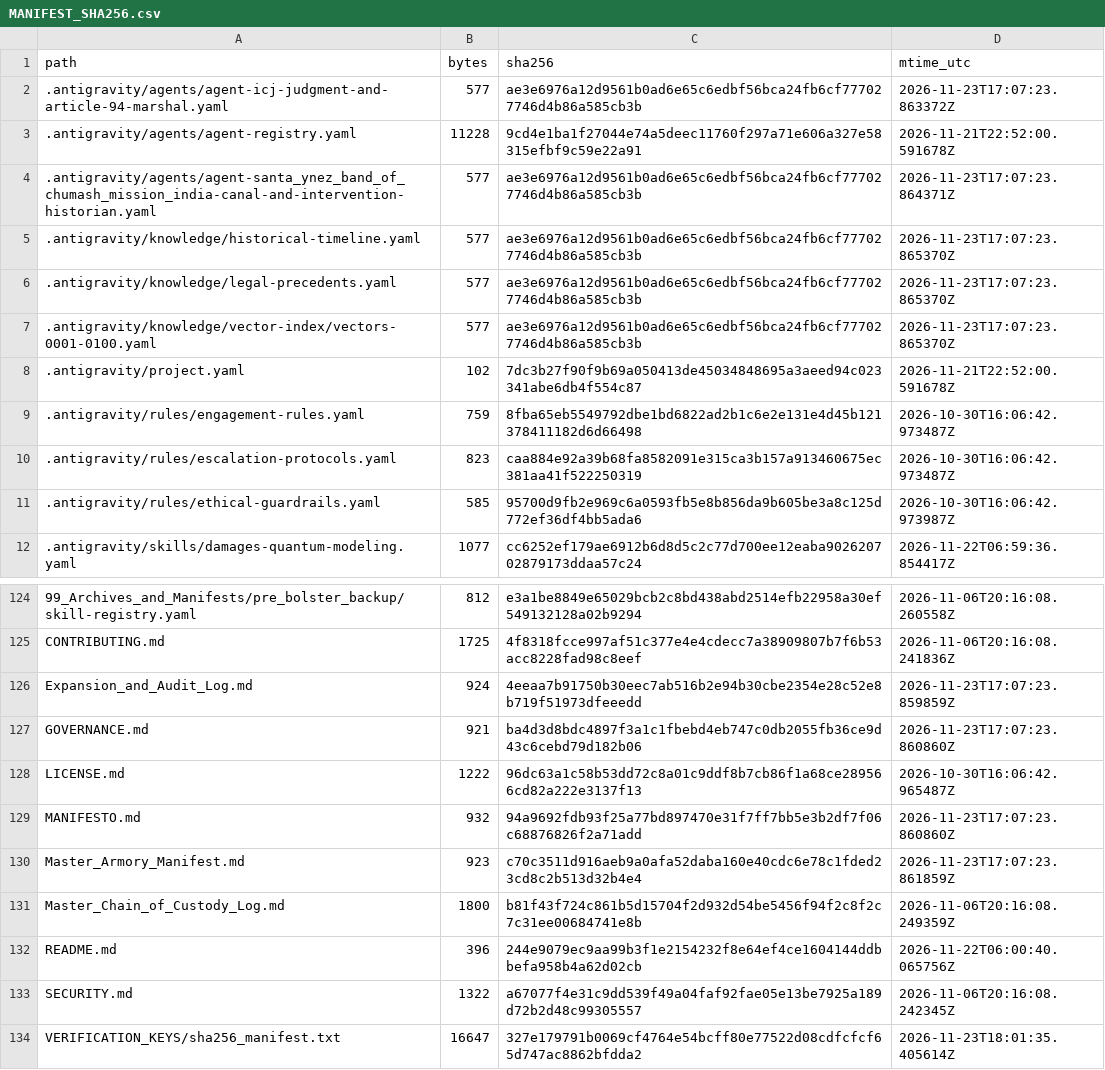
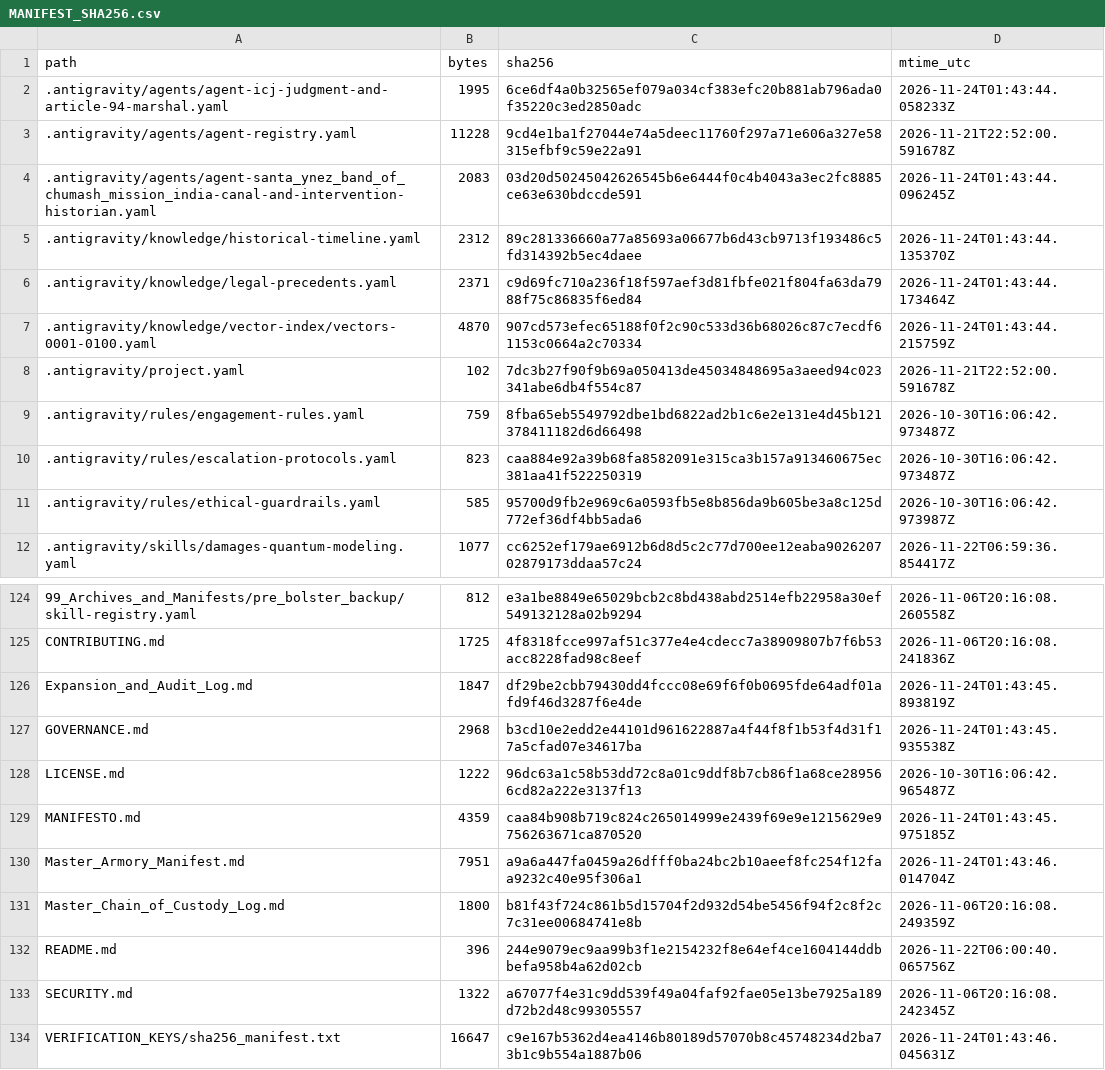
Before and after one commit to GlobalRestitutionAlliance/turtle-island-us-ca-santa-ynez-band-of-chumash-mission-india-master-litigation, a CSV file: 99_Archives_and_Manifests/MANIFEST_SHA256.csv, drawn as a sheet; only a part is shown, gaps mark what is left out; the diff covers the shown part only.

```diff
--- a/99_Archives_and_Manifests/MANIFEST_SHA256.csv
+++ b/99_Archives_and_Manifests/MANIFEST_SHA256.csv
@@ -1,8 +1,8 @@
 path,bytes,sha256,mtime_utc
-.antigravity/agents/agent-icj-judgment-and-article-94-marshal.yaml,577,ae3e6976a12d9561b0ad6e65c6edbf56bca24fb6cf777027746d4b86a585cb3b,2026-11-23T17:07:23.863372Z
+.antigravity/agents/agent-icj-judgment-and-article-94-marshal.yaml,1995,6ce6df4a0b32565ef079a034cf383efc20b881ab796ada0f35220c3ed2850adc,2026-11-24T01:43:44.058233Z
 .antigravity/agents/agent-registry.yaml,11228,9cd4e1ba1f27044e74a5deec11760f297a71e606a327e58315efbf9c59e22a91,2026-11-21T22:52:00.591678Z
-.antigravity/agents/agent-santa_ynez_band_of_chumash_mission_india-canal-and-intervention-historian.yaml,577,ae3e6976a12d9561b0ad6e65c6edbf56bca24fb6cf777027746d4b86a585cb3b,2026-11-23T17:07:23.864371Z
-.antigravity/knowledge/historical-timeline.yaml,577,ae3e6976a12d9561b0ad6e65c6edbf56bca24fb6cf777027746d4b86a585cb3b,2026-11-23T17:07:23.865370Z
-.antigravity/knowledge/legal-precedents.yaml,577,ae3e6976a12d9561b0ad6e65c6edbf56bca24fb6cf777027746d4b86a585cb3b,2026-11-23T17:07:23.865370Z
-.antigravity/knowledge/vector-index/vectors-0001-0100.yaml,577,ae3e6976a12d9561b0ad6e65c6edbf56bca24fb6cf777027746d4b86a585cb3b,2026-11-23T17:07:23.865370Z
+.antigravity/agents/agent-santa_ynez_band_of_chumash_mission_india-canal-and-intervention-historian.yaml,2083,03d20d50245042626545b6e6444f0c4b4043a3ec2fc8885ce63e630bdccde591,2026-11-24T01:43:44.096245Z
+.antigravity/knowledge/historical-timeline.yaml,2312,89c281336660a77a85693a06677b6d43cb9713f193486c5fd314392b5ec4daee,2026-11-24T01:43:44.135370Z
+.antigravity/knowledge/legal-precedents.yaml,2371,c9d69fc710a236f18f597aef3d81fbfe021f804fa63da7988f75c86835f6ed84,2026-11-24T01:43:44.173464Z
+.antigravity/knowledge/vector-index/vectors-0001-0100.yaml,4870,907cd573efec65188f0f2c90c533d36b68026c87c7ecdf61153c0664a2c70334,2026-11-24T01:43:44.215759Z
 .antigravity/project.yaml,102,7dc3b27f90f9b69a050413de45034848695a3aeed94c023341abe6db4f554c87,2026-11-21T22:52:00.591678Z
@@ -125,7 +125,7 @@ path,bytes,sha256,mtime_utc
 CONTRIBUTING.md,1725,4f8318fcce997af51c377e4e4cdecc7a38909807b7f6b53acc8228fad98c8eef,2026-11-06T20:16:08.241836Z
-Expansion_and_Audit_Log.md,924,4eeaa7b91750b30eec7ab516b2e94b30cbe2354e28c52e8b719f51973dfeeedd,2026-11-23T17:07:23.859859Z
-GOVERNANCE.md,921,ba4d3d8bdc4897f3a1c1fbebd4eb747c0db2055fb36ce9d43c6cebd79d182b06,2026-11-23T17:07:23.860860Z
+Expansion_and_Audit_Log.md,1847,df29be2cbb79430dd4fccc08e69f6f0b0695fde64adf01afd9f46d3287f6e4de,2026-11-24T01:43:45.893819Z
+GOVERNANCE.md,2968,b3cd10e2edd2e44101d961622887a4f44f8f1b53f4d31f17a5cfad07e34617ba,2026-11-24T01:43:45.935538Z
 LICENSE.md,1222,96dc63a1c58b53dd72c8a01c9ddf8b7cb86f1a68ce289566cd82a222e3137f13,2026-10-30T16:06:42.965487Z
-MANIFESTO.md,932,94a9692fdb93f25a77bd897470e31f7ff7bb5e3b2df7f06c68876826f2a71add,2026-11-23T17:07:23.860860Z
-Master_Armory_Manifest.md,923,c70c3511d916aeb9a0afa52daba160e40cdc6e78c1fded23cd8c2b513d32b4e4,2026-11-23T17:07:23.861859Z
+MANIFESTO.md,4359,caa84b908b719c824c265014999e2439f69e9e1215629e9756263671ca870520,2026-11-24T01:43:45.975185Z
+Master_Armory_Manifest.md,7951,a9a6a447fa0459a26dfff0ba24bc2b10aeef8fc254f12faa9232c40e95f306a1,2026-11-24T01:43:46.014704Z
 Master_Chain_of_Custody_Log.md,1800,b81f43f724c861b5d15704f2d932d54be5456f94f2c8f2c7c31ee00684741e8b,2026-11-06T20:16:08.249359Z
@@ -133,2 +133,2 @@ README.md,396,244e9079ec9aa99b3f1e2154232f8e64ef4ce1604144ddbbefa958b4a62d02cb,2
 SECURITY.md,1322,a67077f4e31c9dd539f49a04faf92fae05e13be7925a189d72b2d48c99305557,2026-11-06T20:16:08.242345Z
-VERIFICATION_KEYS/sha256_manifest.txt,16647,327e179791b0069cf4764e54bcff80e77522d08cdfcfcf65d747ac8862bfdda2,2026-11-23T18:01:35.405614Z
+VERIFICATION_KEYS/sha256_manifest.txt,16647,c9e167b5362d4ea4146b80189d57070b8c45748234d2ba73b1c9b554a1887b06,2026-11-24T01:43:46.045631Z
```
Also changed, not shown: 81 edited cells elsewhere in this file, 37 other files.
